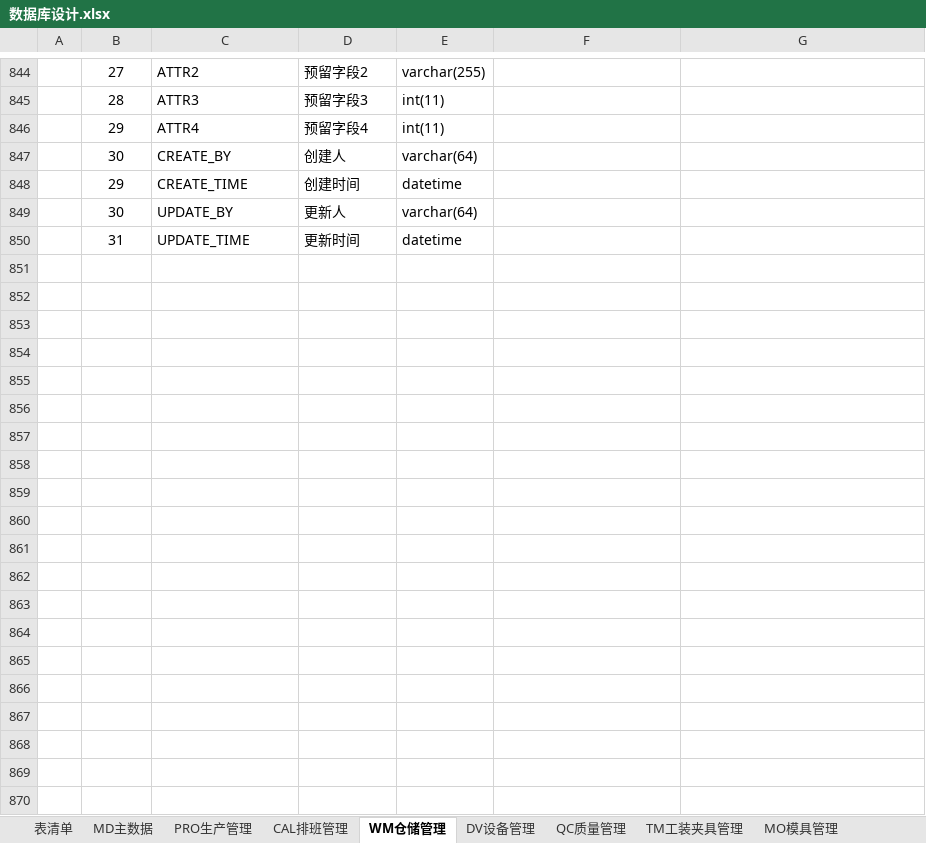
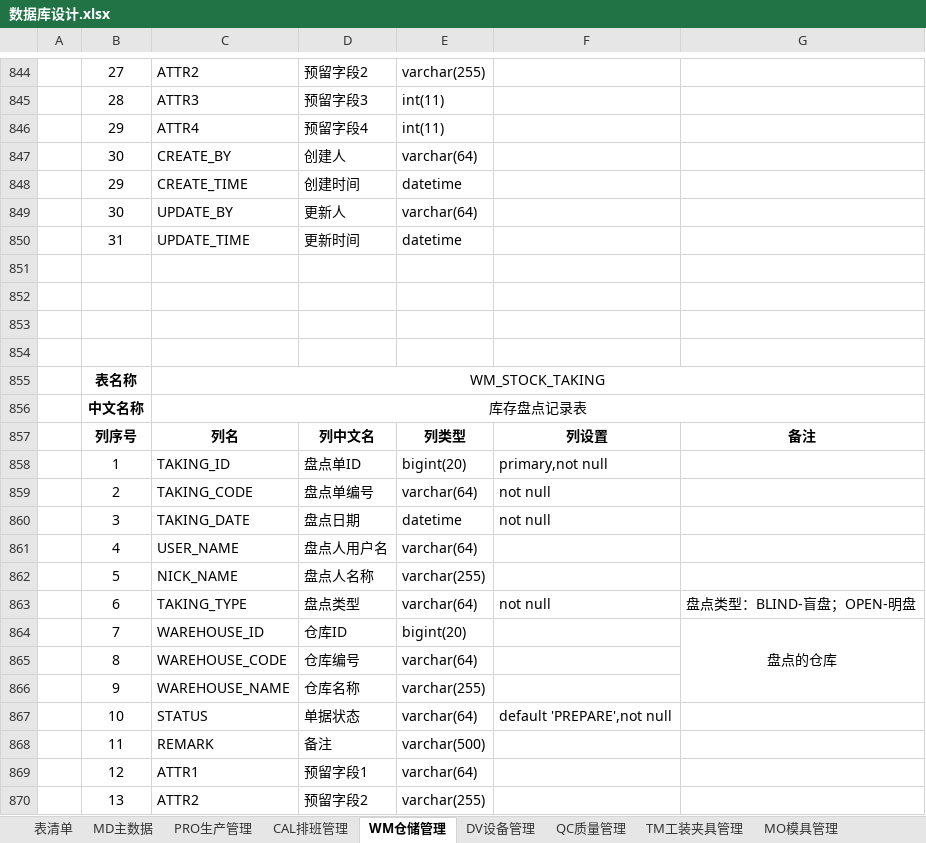
Before and after one commit to sparklefire/ktg-mes, an Excel workbook: doc/设计文档/数据库设计/数据库设计.xlsx, sheet WM仓储管理, drawn as a sheet; only a part is shown, gaps mark what is left out; values as stored, in another font and other column widths than the file's, no borders; the diff covers the shown part only; the diff names each change by its address in the sheet, - before the commit and + after, or states it on an @@ line.

```diff
--- a/doc/设计文档/数据库设计/数据库设计.xlsx (sheet WM仓储管理)
+++ b/doc/设计文档/数据库设计/数据库设计.xlsx (sheet WM仓储管理)
+row 851: (empty)
+row 852: (empty)
+row 853: (empty)
+row 854: (empty)
+row 855:  | 表名称 | WM_STOCK_TAKING
+row 856:  | 中文名称 | 库存盘点记录表
+row 857:  | 列序号 | 列名 | 列中文名 | 列类型 | 列设置 | 备注
+row 858:  | 1 | TAKING_ID | 盘点单ID | bigint(20) | primary,not null
+row 859:  | 2 | TAKING_CODE | 盘点单编号 | varchar(64) | not null
+row 860:  | 3 | TAKING_DATE | 盘点日期 | datetime | not null
+row 861:  | 4 | USER_NAME | 盘点人用户名 | varchar(64)
+row 862:  | 5 | NICK_NAME | 盘点人名称 | varchar(255)
+row 863:  | 6 | TAKING_TYPE | 盘点类型 | varchar(64) | not null | 盘点类型：BLIND-盲盘；OPEN-明盘
+row 864:  | 7 | WAREHOUSE_ID | 仓库ID | bigint(20) |  | 盘点的仓库
+row 865:  | 8 | WAREHOUSE_CODE | 仓库编号 | varchar(64)
+row 866:  | 9 | WAREHOUSE_NAME | 仓库名称 | varchar(255)
+row 867:  | 10 | STATUS | 单据状态 | varchar(64) | default 'PREPARE',not null
+row 868:  | 11 | REMARK | 备注 | varchar(500)
+row 869:  | 12 | ATTR1 | 预留字段1 | varchar(64)
+row 870:  | 13 | ATTR2 | 预留字段2 | varchar(255)
```
Also changed, not shown: 42 added rows elsewhere in this sheet, sheet SYS系统管理, sheet 表清单.
